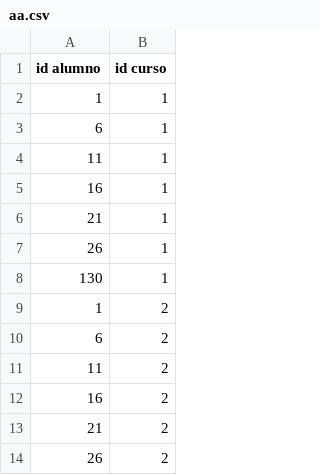
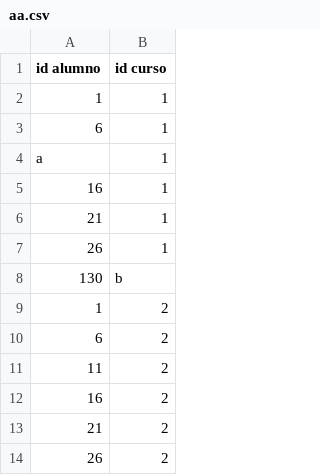
Before and after one commit to Gerson7w7/IPC1_Practica2_G9, a CSV file: Practica2/aa.csv, drawn as a sheet; only a part is shown.

```diff
--- a/Practica2/aa.csv
+++ b/Practica2/aa.csv
@@ -3,3 +3,3 @@
 6,1
-11,1
+a,1
 16,1
@@ -7,3 +7,3 @@
 26,1
-130,1
+130,b
 1,2
```
Also changed, not shown: Practica2/c.csv, Practica2/cn.csv, 5 other files.
